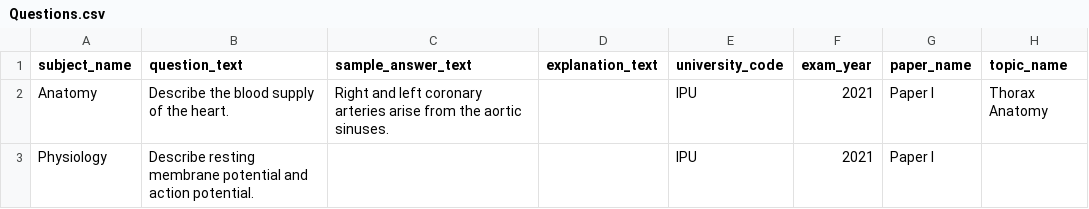
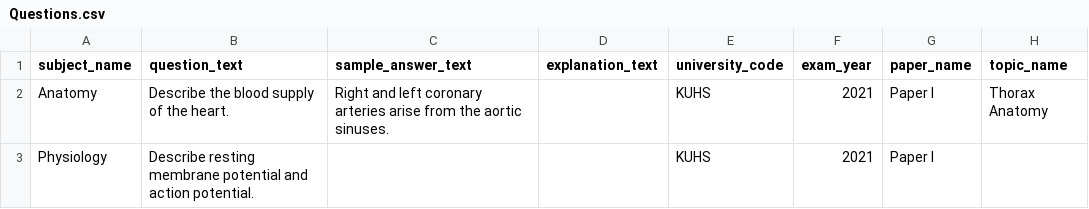
Before and after one commit to shishal/Medico, a CSV file: content/google_sheet/tabs/Questions.csv, drawn as a sheet; only a part is shown; the diff names each change by its address in the sheet, - before the commit and + after, or states it on an @@ line.

```diff
--- a/content/google_sheet/tabs/Questions.csv
+++ b/content/google_sheet/tabs/Questions.csv
-E2:E3 (university_code): IPU
+E2:E3 (university_code): KUHS
```
Also changed, not shown: 53 other files.
